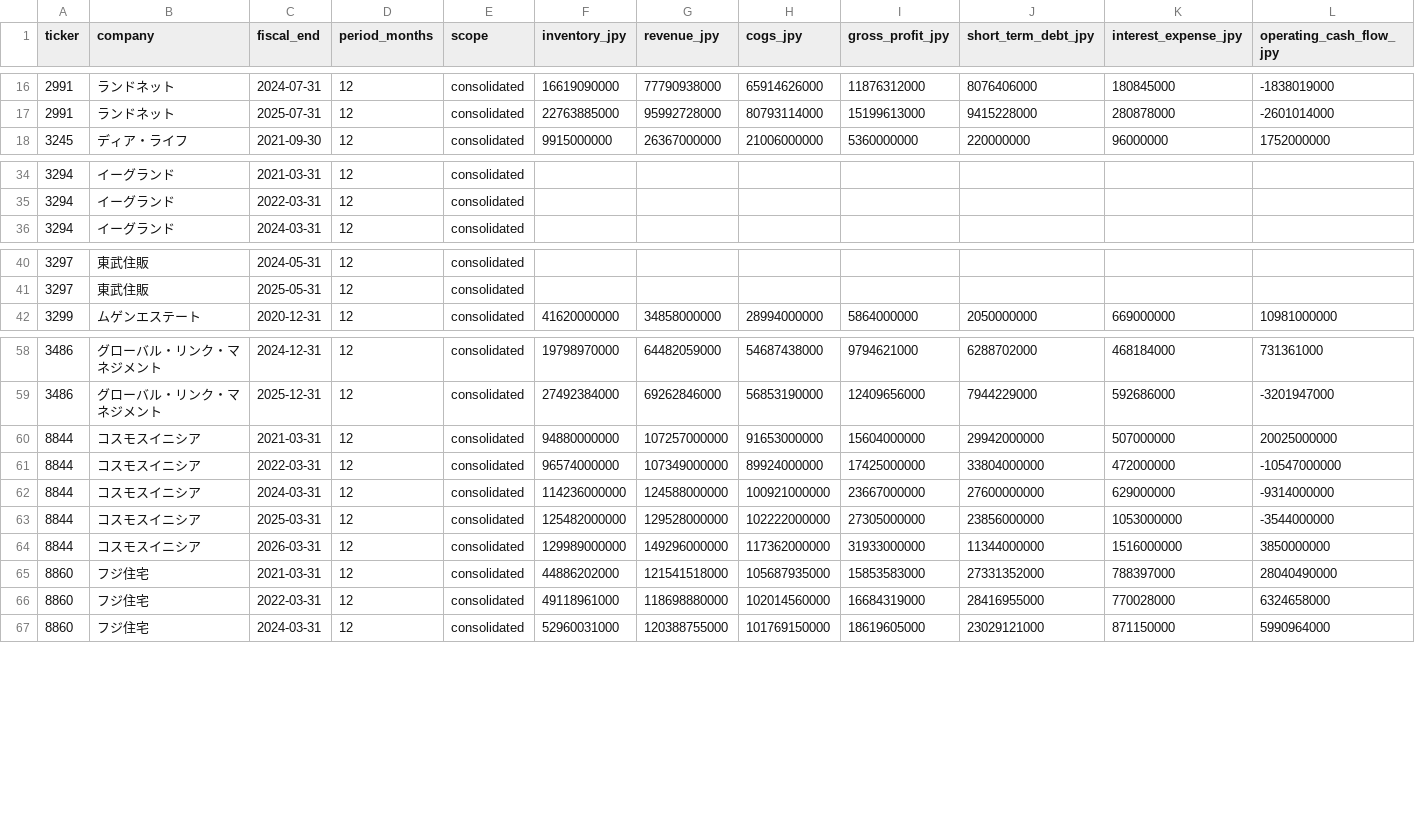
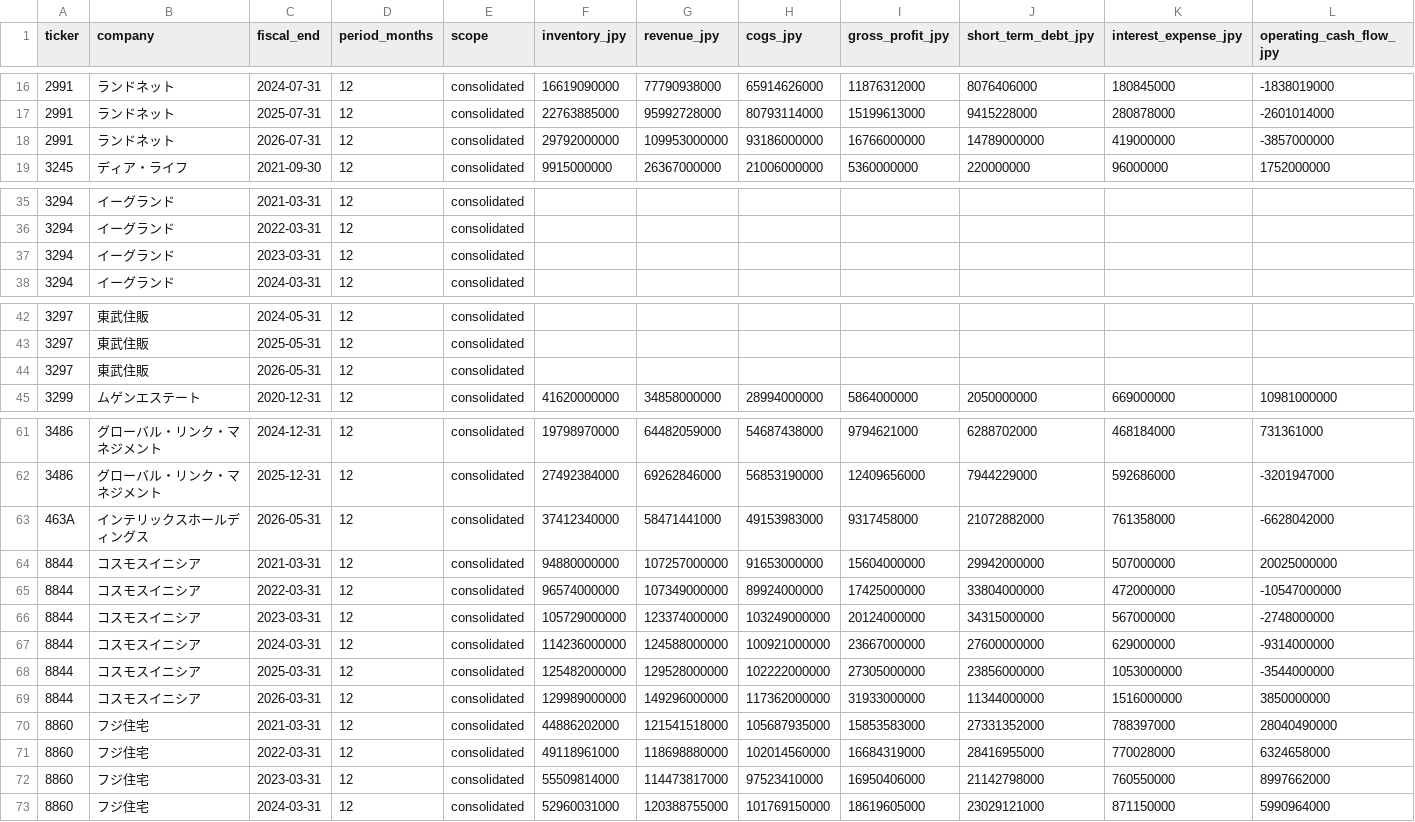
Before and after one commit to kawazoets/Japan-Real-Estate-Exit-Risk, a CSV file: data/processed/financial_candidates.csv, drawn as a sheet; only a part is shown, gaps mark what is left out; rows hold the shown columns only; the diff names each change by its address in the sheet, - before the commit and + after, or states it on an @@ line.

```diff
--- a/data/processed/financial_candidates.csv
+++ b/data/processed/financial_candidates.csv
+row 18: 2991 | ランドネット | 2026-07-31 | 12 | consolidated | 29792000000 | 109953000000 | 93186000000 | 16766000000 | 14789000000 | 419000000 | -3857000000
+row 37: 3294 | イーグランド | 2023-03-31 | 12 | consolidated
+row 44: 3297 | 東武住販 | 2026-05-31 | 12 | consolidated
+row 63: 463A | インテリックスホールディングス | 2026-05-31 | 12 | consolidated | 37412340000 | 58471441000 | 49153983000 | 9317458000 | 21072882000 | 761358000 | -6628042000
+row 66: 8844 | コスモスイニシア | 2023-03-31 | 12 | consolidated | 105729000000 | 123374000000 | 103249000000 | 20124000000 | 34315000000 | 567000000 | -2748000000
+row 72: 8860 | フジ住宅 | 2023-03-31 | 12 | consolidated | 55509814000 | 114473817000 | 97523410000 | 16950406000 | 21142798000 | 760550000 | 8997662000
```
Also changed, not shown: data/processed/candidate_indicators.csv, data/processed/coverage_15_groups.csv, 8 other files.
